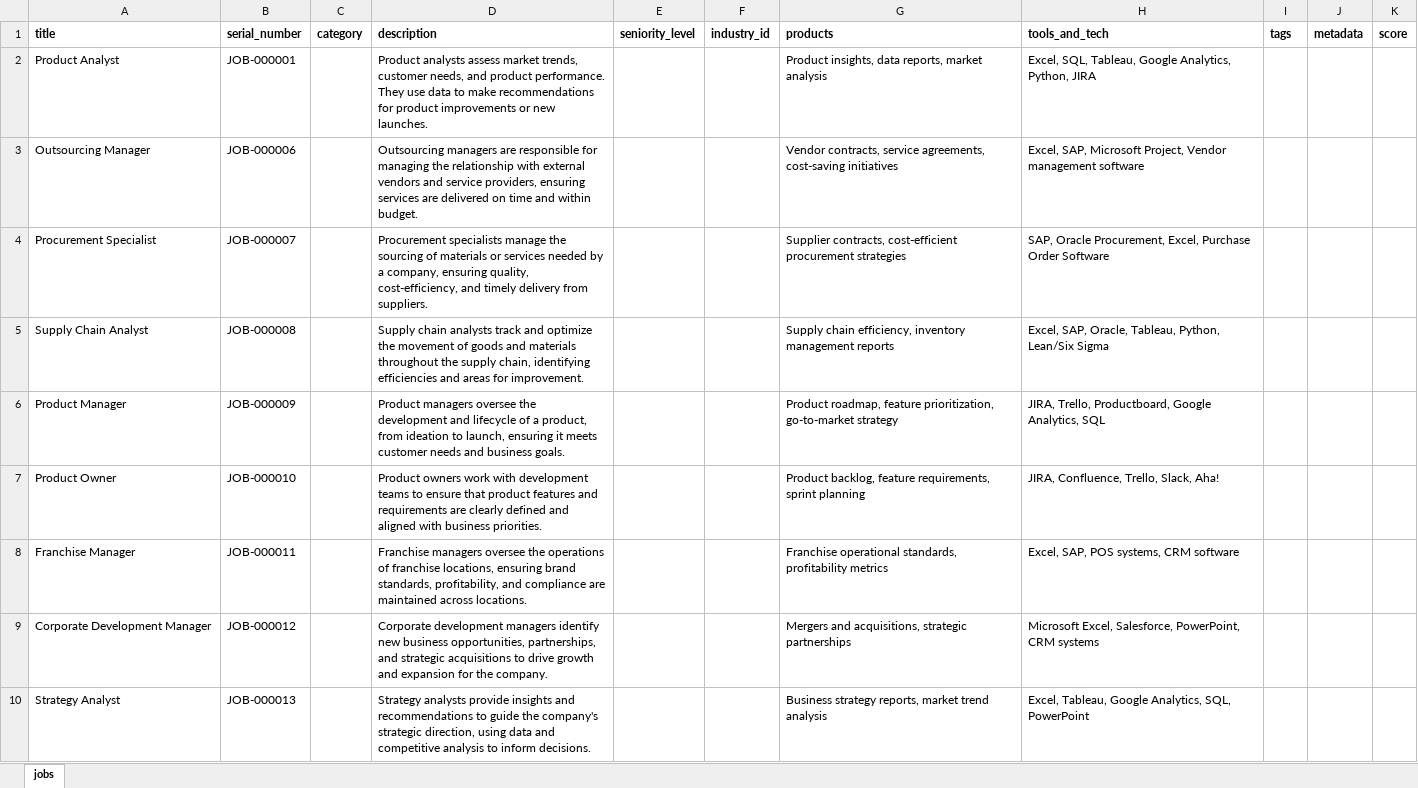
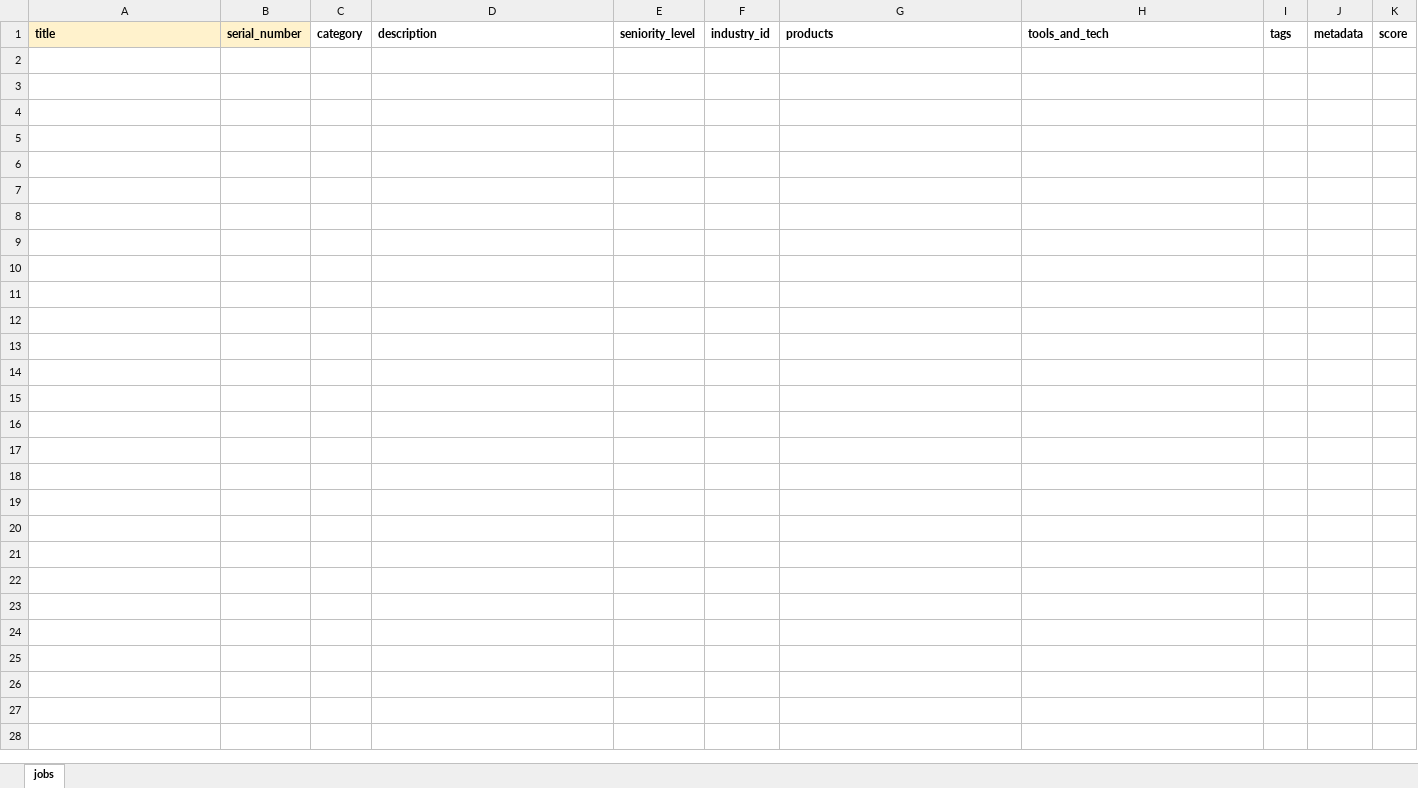
Before and after one commit to Bildyx/Bildyx, an Excel workbook: apps/api/data/excel_templates/jobs.xlsx, sheet jobs, drawn as a sheet; only a part is shown; values as stored, in another font and other column widths than the file's, no borders; the diff covers the shown part only; the diff names each change by its address in the sheet, - before the commit and + after, or states it on an @@ line.

```diff
--- a/apps/api/data/excel_templates/jobs.xlsx (sheet jobs)
+++ b/apps/api/data/excel_templates/jobs.xlsx (sheet jobs)
-A1:B1 fill: none
+A1:B1 fill: #FFF2CC
-row 2: Product Analyst | JOB-000001 |  | Product analysts assess market trends, customer needs, and product performance. They use data to make recommendations for product improvements or new launches. |  |  | Product insights, data reports, market analysis | Excel, SQL, Tableau, Google Analytics, Python, JIRA
-row 3: Outsourcing Manager | JOB-000006 |  | Outsourcing managers are responsible for managing the relationship with external vendors and service providers, ensuring services are delivered on time and within budget. |  |  | Vendor contracts, service agreements, cost-saving initiatives | Excel, SAP, Microsoft Project, Vendor management software
-row 4: Procurement Specialist | JOB-000007 |  | Procurement specialists manage the sourcing of materials or services needed by a company, ensuring quality, cost-efficiency, and timely delivery from suppliers. |  |  | Supplier contracts, cost-efficient procurement strategies | SAP, Oracle Procurement, Excel, Purchase Order Software
-row 5: Supply Chain Analyst | JOB-000008 |  | Supply chain analysts track and optimize the movement of goods and materials throughout the supply chain, identifying efficiencies and areas for improvement. |  |  | Supply chain efficiency, inventory management reports | Excel, SAP, Oracle, Tableau, Python, Lean/Six Sigma
-row 6: Product Manager | JOB-000009 |  | Product managers oversee the development and lifecycle of a product, from ideation to launch, ensuring it meets customer needs and business goals. |  |  | Product roadmap, feature prioritization, go-to-market strategy | JIRA, Trello, Productboard, Google Analytics, SQL
-row 7: Product Owner | JOB-000010 |  | Product owners work with development teams to ensure that product features and requirements are clearly defined and aligned with business priorities. |  |  | Product backlog, feature requirements, sprint planning | JIRA, Confluence, Trello, Slack, Aha!
-row 8: Franchise Manager | JOB-000011 |  | Franchise managers oversee the operations of franchise locations, ensuring brand standards, profitability, and compliance are maintained across locations. |  |  | Franchise operational standards, profitability metrics | Excel, SAP, POS systems, CRM software
-row 9: Corporate Development Manager | JOB-000012 |  | Corporate development managers identify new business opportunities, partnerships, and strategic acquisitions to drive growth and expansion for the company. |  |  | Mergers and acquisitions, strategic partnerships | Microsoft Excel, Salesforce, PowerPoint, CRM systems
-row 10: Strategy Analyst | JOB-000013 |  | Strategy analysts provide insights and recommendations to guide the company's strategic direction, using data and competitive analysis to inform decisions. |  |  | Business strategy reports, market trend analysis | Excel, Tableau, Google Analytics, SQL, PowerPoint
```
Also changed, not shown: 91 removed rows elsewhere in this sheet, apps/api/data/excel_templates/cities.xlsx, apps/api/data/excel_templates/countries.xlsx, 10 other files.
